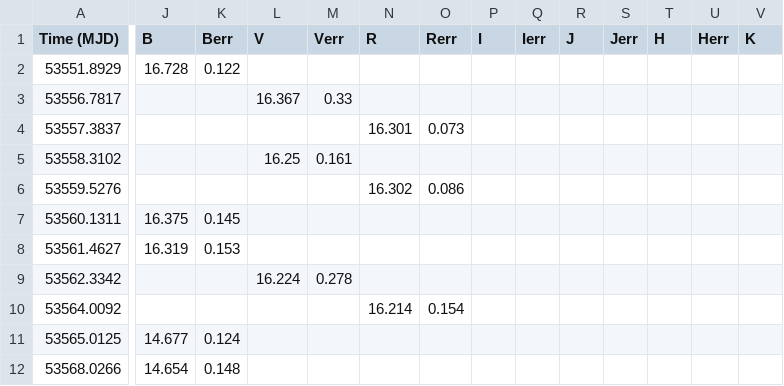
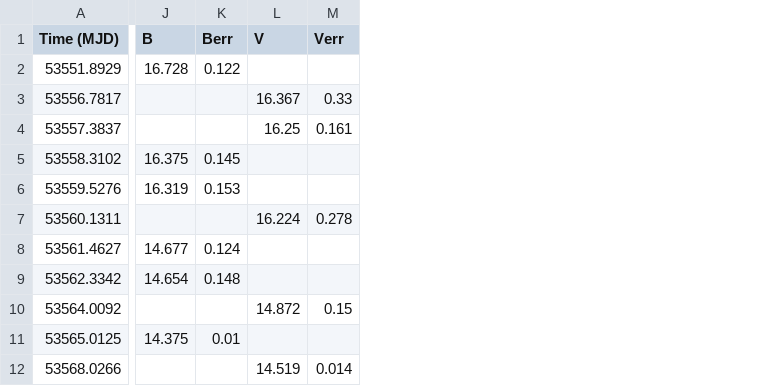
Before and after one commit to pbrown801/aggienova-templates, a CSV file: output/MAGS/SN2005cs_magarray.csv, drawn as a sheet; only a part is shown, gaps mark what is left out; the diff covers the shown part only; the diff names each change by its address in the sheet, - before the commit and + after, or states it on an @@ line.

```diff
--- a/output/MAGS/SN2005cs_magarray.csv
+++ b/output/MAGS/SN2005cs_magarray.csv
-column N (R), rows 4-10: 16.301 |  | 16.302 |  |  |  | 16.214
-column O (Rerr), rows 4-10: 0.073 |  | 0.086 |  |  |  | 0.154
-column P (I), empty
-column Q (Ierr), empty
-column R (J), empty
-column S (Jerr), empty
-column T (H), empty
-column U (Herr), empty
-column V (K), empty
-L4 (V): (empty)
+L4 (V): 16.25
-M4 (Verr): (empty)
+M4 (Verr): 0.161
-J5 (B): (empty)
+J5 (B): 16.375
-K5 (Berr): (empty)
+K5 (Berr): 0.145
-L5 (V): 16.25
+L5 (V): (empty)
-M5 (Verr): 0.161
+M5 (Verr): (empty)
-J6 (B): (empty)
+J6 (B): 16.319
-K6 (Berr): (empty)
+K6 (Berr): 0.153
-J7 (B): 16.375
+J7 (B): (empty)
-K7 (Berr): 0.145
+K7 (Berr): (empty)
-L7 (V): (empty)
+L7 (V): 16.224
-M7 (Verr): (empty)
+M7 (Verr): 0.278
-J8 (B): 16.319
+J8 (B): 14.677
-K8 (Berr): 0.153
+K8 (Berr): 0.124
-J9 (B): (empty)
+J9 (B): 14.654
-K9 (Berr): (empty)
+K9 (Berr): 0.148
-L9 (V): 16.224
+L9 (V): (empty)
-M9 (Verr): 0.278
+M9 (Verr): (empty)
-L10 (V): (empty)
+L10 (V): 14.872
-M10 (Verr): (empty)
+M10 (Verr): 0.15
-J11 (B): 14.677
+J11 (B): 14.375
-K11 (Berr): 0.124
+K11 (Berr): 0.01
-J12 (B): 14.654
+J12 (B): (empty)
-K12 (Berr): 0.148
+K12 (Berr): (empty)
-L12 (V): (empty)
+L12 (V): 14.519
-M12 (Verr): (empty)
+M12 (Verr): 0.014
```
Also changed, not shown: 1 removed column elsewhere in this file, input/COUNTS/SN2005cs_countsarray.csv, input/COUNTS/SN2005cs_uvot_SNII_series_mangledcounts.csv, 11 other files.
